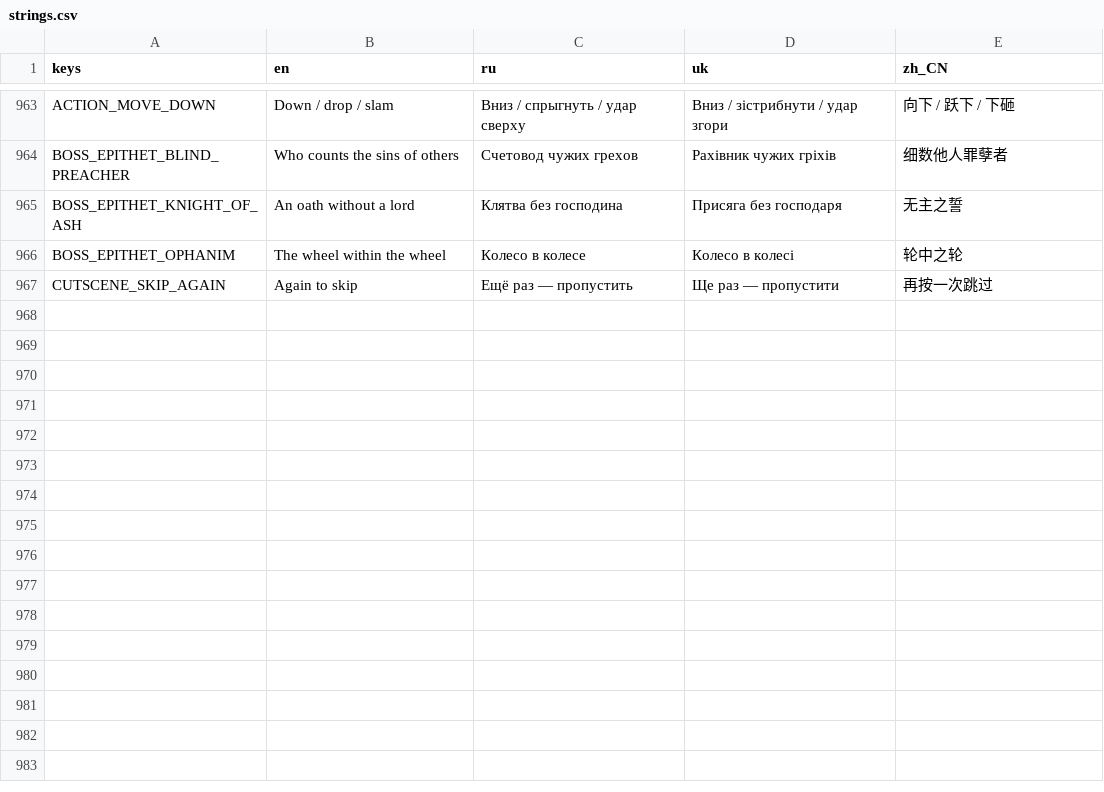
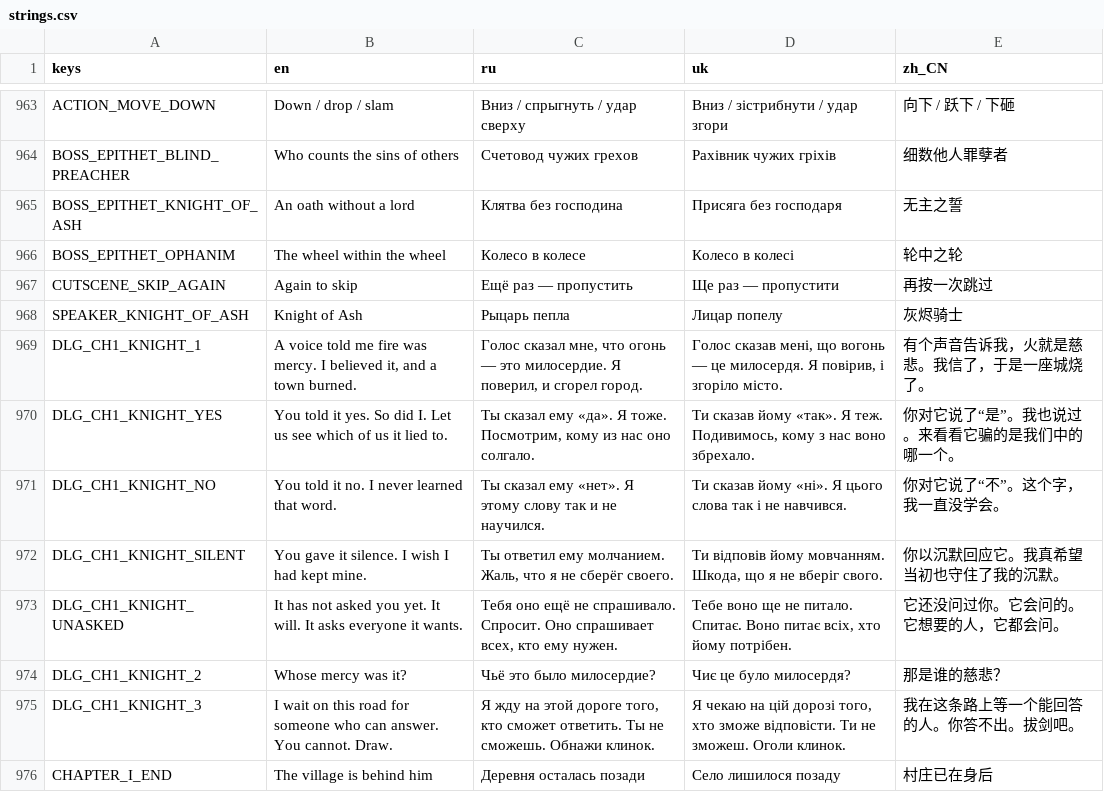
Before and after one commit to Saaayurii/ashes-of-eden, a CSV file: localization/strings.csv, drawn as a sheet; only a part is shown, gaps mark what is left out; the diff names each change by its address in the sheet, - before the commit and + after, or states it on an @@ line.

```diff
--- a/localization/strings.csv
+++ b/localization/strings.csv
+row 968: SPEAKER_KNIGHT_OF_ASH | Knight of Ash | Рыцарь пепла | Лицар попелу | 灰烬骑士
+row 969: DLG_CH1_KNIGHT_1 | A voice told me fire was mercy. I believed it, and a town burned. | Голос сказал мне, что огонь — это милосердие. Я поверил, и сгорел город. | Голос сказав мені, що вогонь — це милосердя. Я повірив, і згоріло місто. | 有个声音告诉我，火就是慈悲。我信了，于是一座城烧了。
+row 970: DLG_CH1_KNIGHT_YES | You told it yes. So did I. Let us see which of us it lied to. | Ты сказал ему «да». Я тоже. Посмотрим, кому из нас оно солгало. | Ти сказав йому «так». Я теж. Подивимось, кому з нас воно збрехало. | 你对它说了“是”。我也说过。来看看它骗的是我们中的哪一个。
+row 971: DLG_CH1_KNIGHT_NO | You told it no. I never learned that word. | Ты сказал ему «нет». Я этому слову так и не научился. | Ти сказав йому «ні». Я цього слова так і не навчився. | 你对它说了“不”。这个字，我一直没学会。
+row 972: DLG_CH1_KNIGHT_SILENT | You gave it silence. I wish I had kept mine. | Ты ответил ему молчанием. Жаль, что я не сберёг своего. | Ти відповів йому мовчанням. Шкода, що я не вберіг свого. | 你以沉默回应它。我真希望当初也守住了我的沉默。
+row 973: DLG_CH1_KNIGHT_UNASKED | It has not asked you yet. It will. It asks everyone it wants. | Тебя оно ещё не спрашивало. Спросит. Оно спрашивает всех, кто ему нужен. | Тебе воно ще не питало. Спитає. Воно питає всіх, хто йому потрібен. | 它还没问过你。它会问的。它想要的人，它都会问。
+row 974: DLG_CH1_KNIGHT_2 | Whose mercy was it? | Чьё это было милосердие? | Чиє це було милосердя? | 那是谁的慈悲？
+row 975: DLG_CH1_KNIGHT_3 | I wait on this road for someone who can answer. You cannot. Draw. | Я жду на этой дороге того, кто сможет ответить. Ты не сможешь. Обнажи клинок. | Я чекаю на цій дорозі того, хто зможе відповісти. Ти не зможеш. Оголи клинок. | 我在这条路上等一个能回答的人。你答不出。拔剑吧。
+row 976: CHAPTER_I_END | The village is behind him | Деревня осталась позади | Село лишилося позаду | 村庄已在身后
```
Also changed, not shown: 5 other files.
